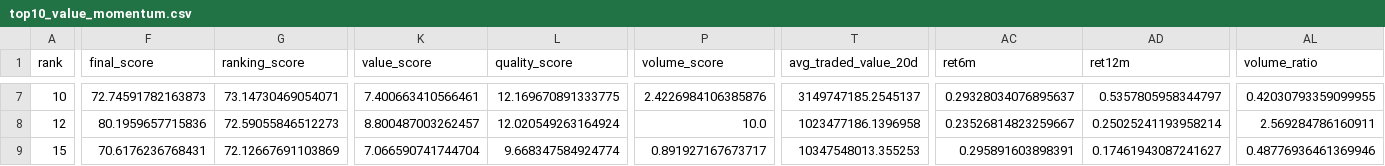
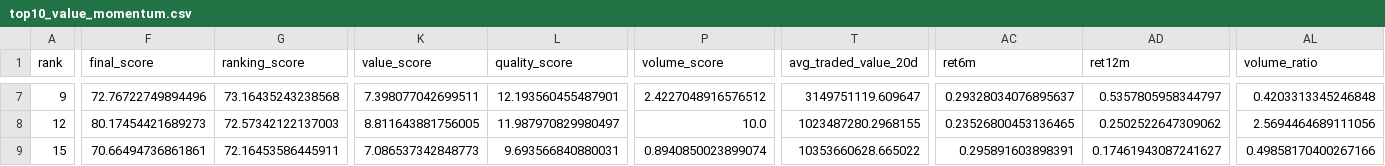
Before and after one commit to spy15007-arch/nifty-value-momentum, a CSV file: output/top10_value_momentum.csv, drawn as a sheet; only a part is shown, gaps mark what is left out; the diff covers the shown part only; the diff names each change by its address in the sheet, - before the commit and + after, or states it on an @@ line.

```diff
--- a/output/top10_value_momentum.csv
+++ b/output/top10_value_momentum.csv
-A7 (rank): 10
+A7 (rank): 9
-F7 (final_score): 72.74591782163873
+F7 (final_score): 72.76722749894496
-G7 (ranking_score): 73.14730469054071
+G7 (ranking_score): 73.16435243238568
-K7 (value_score): 7.400663410566461
+K7 (value_score): 7.398077042699511
-L7 (quality_score): 12.169670891333775
+L7 (quality_score): 12.193560455487901
-P7 (volume_score): 2.4226984106385876
+P7 (volume_score): 2.4227048916576512
-T7 (avg_traded_value_20d): 3149747185.2545137
+T7 (avg_traded_value_20d): 3149751119.609647
-AL7 (volume_ratio): 0.42030793359099955
+AL7 (volume_ratio): 0.4203313345246848
-F8 (final_score): 80.1959657715836
+F8 (final_score): 80.17454421689273
-G8 (ranking_score): 72.59055846512273
+G8 (ranking_score): 72.57342122137003
-K8 (value_score): 8.800487003262457
+K8 (value_score): 8.811643881756005
-L8 (quality_score): 12.020549263164924
+L8 (quality_score): 11.987970829980497
-T8 (avg_traded_value_20d): 1023477186.1396958
+T8 (avg_traded_value_20d): 1023487280.2968155
-AC8 (ret6m): 0.23526814823259667
+AC8 (ret6m): 0.23526800453136465
-AD8 (ret12m): 0.25025241193958214
+AD8 (ret12m): 0.2502522647309062
-AL8 (volume_ratio): 2.569284786160911
+AL8 (volume_ratio): 2.5694464689111056
-F9 (final_score): 70.6176236768431
+F9 (final_score): 70.66494736861861
-G9 (ranking_score): 72.12667691103869
+G9 (ranking_score): 72.16453586445911
-K9 (value_score): 7.066590741744704
+K9 (value_score): 7.086537342848773
-L9 (quality_score): 9.668347584924774
+L9 (quality_score): 9.693566840880031
-P9 (volume_score): 0.891927167673717
+P9 (volume_score): 0.8940850023899074
-T9 (avg_traded_value_20d): 10347548013.355253
+T9 (avg_traded_value_20d): 10353660628.665022
-AL9 (volume_ratio): 0.48776936461369946
+AL9 (volume_ratio): 0.49858170400267166
```
Also changed, not shown: 1 added row, 1 removed row and 46 edited cells elsewhere in this file, output/master_top30.csv, output/qualification_diagnostics.csv, 5 other files.
